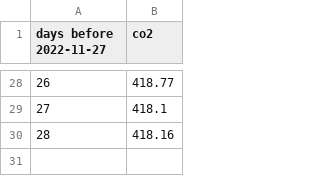
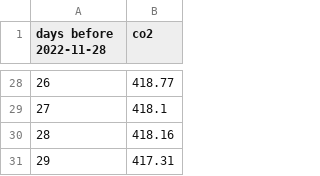
Before and after one commit to NavSous/Software-Studio-Project, a CSV file: co2.csv, drawn as a sheet; only a part is shown, gaps mark what is left out; the diff names each change by its address in the sheet, - before the commit and + after, or states it on an @@ line.

```diff
--- a/co2.csv
+++ b/co2.csv
@@ column A (days before 2022-11-28) renumbered in row 1 @@
+row 31: 29 | 417.31
```
Also changed, not shown: 4 other files.
